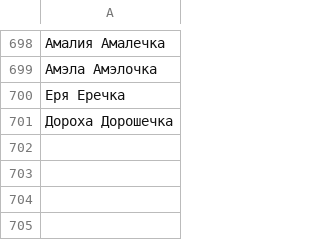
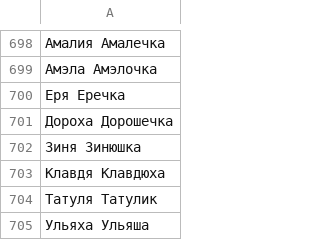
Before and after one commit to roddar92/linguistics_problems, a TSV file: src/ngrams/resources/diminutive/train_diminutives.tsv, drawn as a sheet; only a part is shown, gaps mark what is left out.

Commit message:
Diminutive -- More samples

```diff
--- a/src/ngrams/resources/diminutive/train_diminutives.tsv
+++ b/src/ngrams/resources/diminutive/train_diminutives.tsv
@@ -701 +701,5 @@
 Дороха  Дорошечка
+Зиня    Зинюшка
+Клавдя  Клавдюха
+Татуля  Татулик
+Ульяха  Ульяша
```
Also changed, not shown: src/ngrams/resources/diminutive/test_diminutives.tsv.
